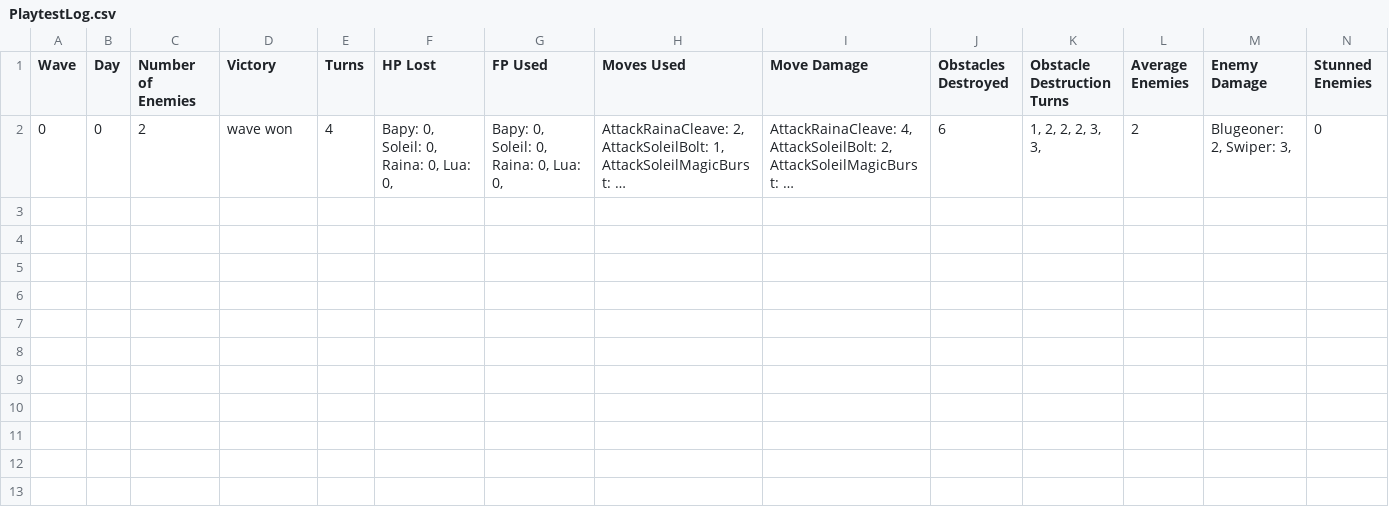
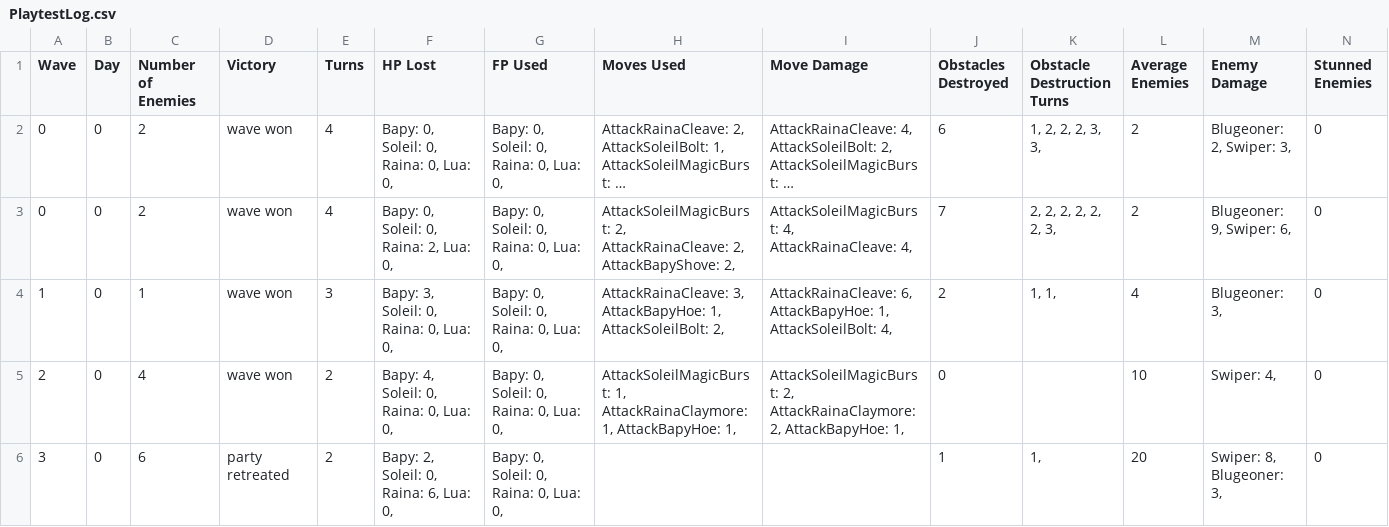
Before and after one commit to ValentinoAbate/HeartOfEnya, a CSV file: HeartOfEnya/HeartOfEnya/Assets/PlaytestLog.csv, drawn as a sheet; only a part is shown; long unchanged cells end in …; rows hold the shown columns only; the diff names each change by its address in the sheet, - before the commit and + after, or states it on an @@ line.

```diff
--- a/HeartOfEnya/HeartOfEnya/Assets/PlaytestLog.csv
+++ b/HeartOfEnya/HeartOfEnya/Assets/PlaytestLog.csv
+row 3: 0 | 0 | 2 | wave won | 4 | Bapy: 0, Soleil: 0, Raina: 2, Lua: 0, | Bapy: 0, Soleil: 0, Raina: 0, Lua: 0, | AttackSoleilMagicBurst: 2, AttackRainaCleave: 2, AttackBapyShove: 2, | AttackSoleilMagicBurst: 4, AttackRainaCleave: 4, | 7 | 2, 2, 2, 2, 2, 2, 3, | 2 | Blugeoner: 9, Swiper: 6, | 0
+row 4: 1 | 0 | 1 | wave won | 3 | Bapy: 3, Soleil: 0, Raina: 0, Lua: 0, | Bapy: 0, Soleil: 0, Raina: 0, Lua: 0, | AttackRainaCleave: 3, AttackBapyHoe: 1, AttackSoleilBolt: 2, | AttackRainaCleave: 6, AttackBapyHoe: 1, AttackSoleilBolt: 4, | 2 | 1, 1, | 4 | Blugeoner: 3, | 0
+row 5: 2 | 0 | 4 | wave won | 2 | Bapy: 4, Soleil: 0, Raina: 0, Lua: 0, | Bapy: 0, Soleil: 0, Raina: 0, Lua: 0, | AttackSoleilMagicBurst: 1, AttackRainaClaymore: 1, AttackBapyHoe: 1, | AttackSoleilMagicBurst: 2, AttackRainaClaymore: 2, AttackBapyHoe: 1, | 0 |  | 10 | Swiper: 4, | 0
+row 6: 3 | 0 | 6 | party retreated | 2 | Bapy: 2, Soleil: 0, Raina: 6, Lua: 0, | Bapy: 0, Soleil: 0, Raina: 0, Lua: 0, |  |  | 1 | 1, | 20 | Swiper: 8, Blugeoner: 3, | 0
```
Also changed, not shown: 9 other files.
